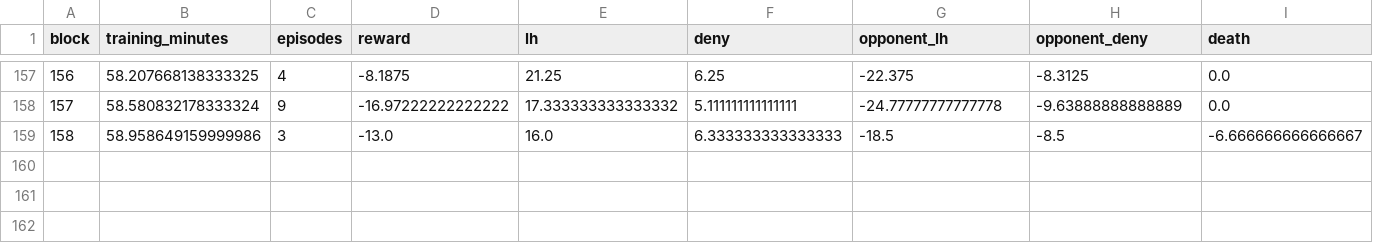
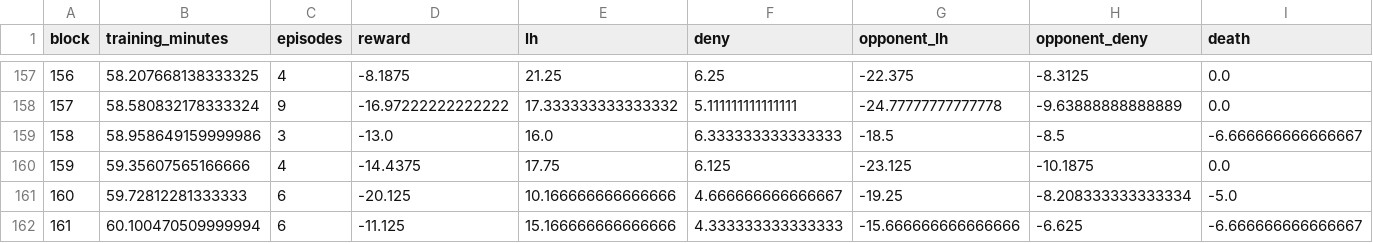
Before and after one commit to Zeltq/AMI, a CSV file: reports/P08/revised/rev-main-episodes.csv, drawn as a sheet; only a part is shown, gaps mark what is left out; rows hold the shown columns only; the diff names each change by its address in the sheet, - before the commit and + after, or states it on an @@ line.

```diff
--- a/reports/P08/revised/rev-main-episodes.csv
+++ b/reports/P08/revised/rev-main-episodes.csv
+row 160: 159 | 59.35607565166666 | 4 | -14.4375 | 17.75 | 6.125 | -23.125 | -10.1875 | 0.0
+row 161: 160 | 59.72812281333333 | 6 | -20.125 | 10.166666666666666 | 4.666666666666667 | -19.25 | -8.208333333333334 | -5.0
+row 162: 161 | 60.100470509999994 | 6 | -11.125 | 15.166666666666666 | 4.333333333333333 | -15.666666666666666 | -6.625 | -6.666666666666667
```
Also changed, not shown: reports/P08/revised/rev-main-updates.csv, 6 other files.
